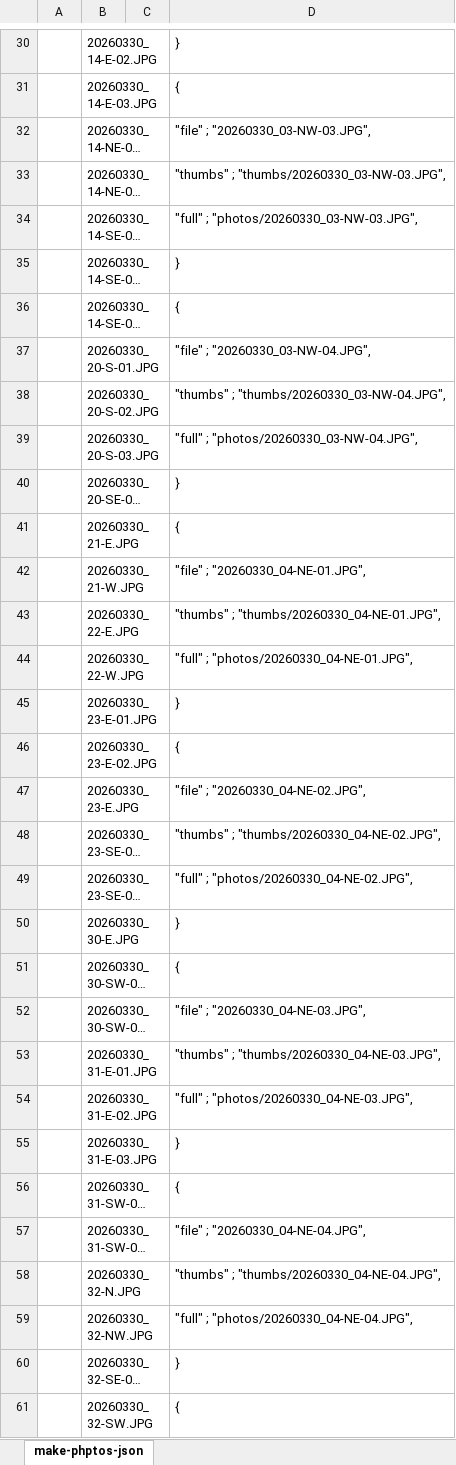
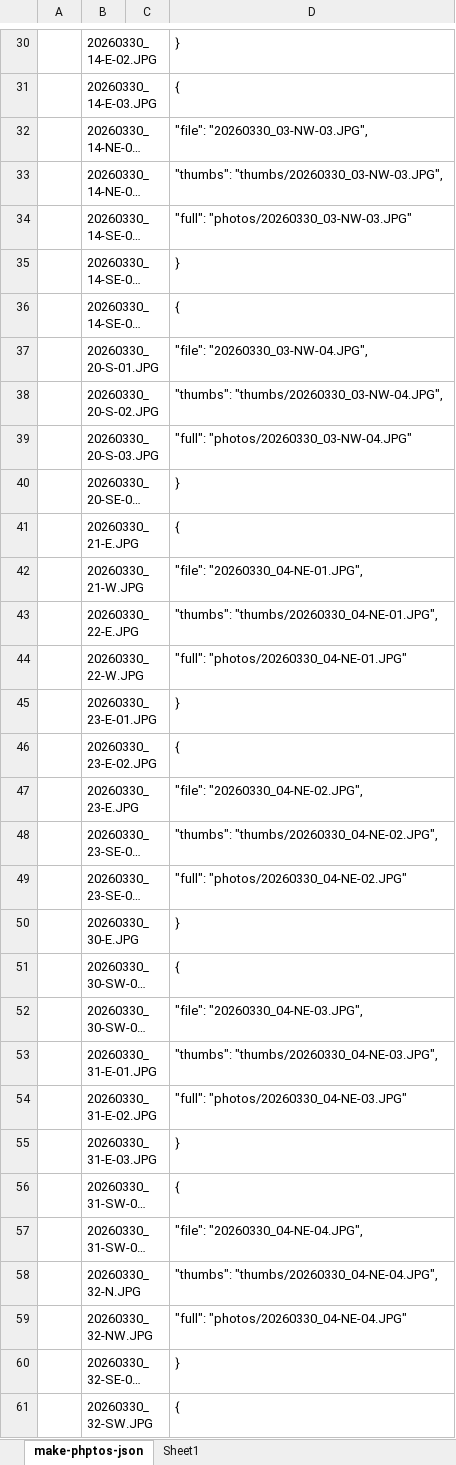
Before and after one commit to hnishioji/photo-map-site, an Excel workbook: make-phootos-json.xlsx, sheet make-phptos-json, drawn as a sheet; only a part is shown, gaps mark what is left out; long unchanged cells end in …; values as stored, in another font and other column widths than the file's, no borders; the diff covers the shown part only; the diff names each change by its address in the sheet, - before the commit and + after, or states it on an @@ line.

```diff
--- a/make-phootos-json.xlsx (sheet make-phptos-json)
+++ b/make-phootos-json.xlsx (sheet make-phptos-json)
+sheet tab: Sheet1
-D32: "file" ; "20260330_03-NW-03.JPG",
+D32: "file": "20260330_03-NW-03.JPG",
-D33: "thumbs" ; "thumbs/20260330_03-NW-03.JPG",
+D33: "thumbs": "thumbs/20260330_03-NW-03.JPG",
-D34: "full" ; "photos/20260330_03-NW-03.JPG",
+D34: "full": "photos/20260330_03-NW-03.JPG"
-D37: "file" ; "20260330_03-NW-04.JPG",
+D37: "file": "20260330_03-NW-04.JPG",
-D38: "thumbs" ; "thumbs/20260330_03-NW-04.JPG",
+D38: "thumbs": "thumbs/20260330_03-NW-04.JPG",
-D39: "full" ; "photos/20260330_03-NW-04.JPG",
+D39: "full": "photos/20260330_03-NW-04.JPG"
-D42: "file" ; "20260330_04-NE-01.JPG",
+D42: "file": "20260330_04-NE-01.JPG",
-D43: "thumbs" ; "thumbs/20260330_04-NE-01.JPG",
+D43: "thumbs": "thumbs/20260330_04-NE-01.JPG",
-D44: "full" ; "photos/20260330_04-NE-01.JPG",
+D44: "full": "photos/20260330_04-NE-01.JPG"
-D47: "file" ; "20260330_04-NE-02.JPG",
+D47: "file": "20260330_04-NE-02.JPG",
-D48: "thumbs" ; "thumbs/20260330_04-NE-02.JPG",
+D48: "thumbs": "thumbs/20260330_04-NE-02.JPG",
-D49: "full" ; "photos/20260330_04-NE-02.JPG",
+D49: "full": "photos/20260330_04-NE-02.JPG"
-D52: "file" ; "20260330_04-NE-03.JPG",
+D52: "file": "20260330_04-NE-03.JPG",
-D53: "thumbs" ; "thumbs/20260330_04-NE-03.JPG",
+D53: "thumbs": "thumbs/20260330_04-NE-03.JPG",
-D54: "full" ; "photos/20260330_04-NE-03.JPG",
+D54: "full": "photos/20260330_04-NE-03.JPG"
-D57: "file" ; "20260330_04-NE-04.JPG",
+D57: "file": "20260330_04-NE-04.JPG",
-D58: "thumbs" ; "thumbs/20260330_04-NE-04.JPG",
+D58: "thumbs": "thumbs/20260330_04-NE-04.JPG",
-D59: "full" ; "photos/20260330_04-NE-04.JPG",
+D59: "full": "photos/20260330_04-NE-04.JPG"
```
Also changed, not shown: 216 edited cells elsewhere in this sheet, 2 other files.
